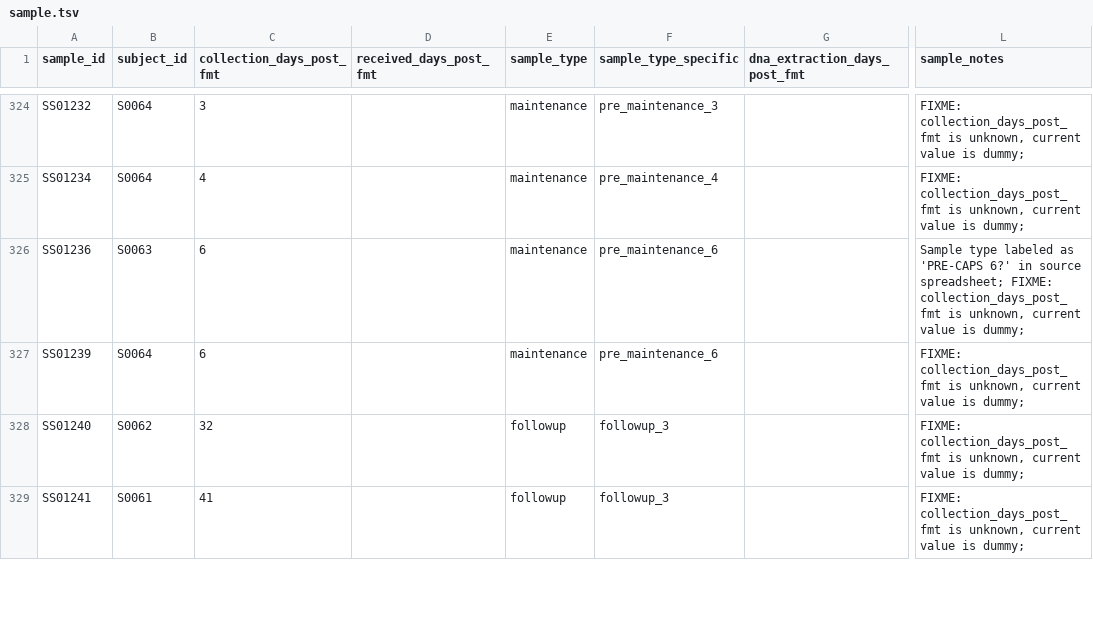
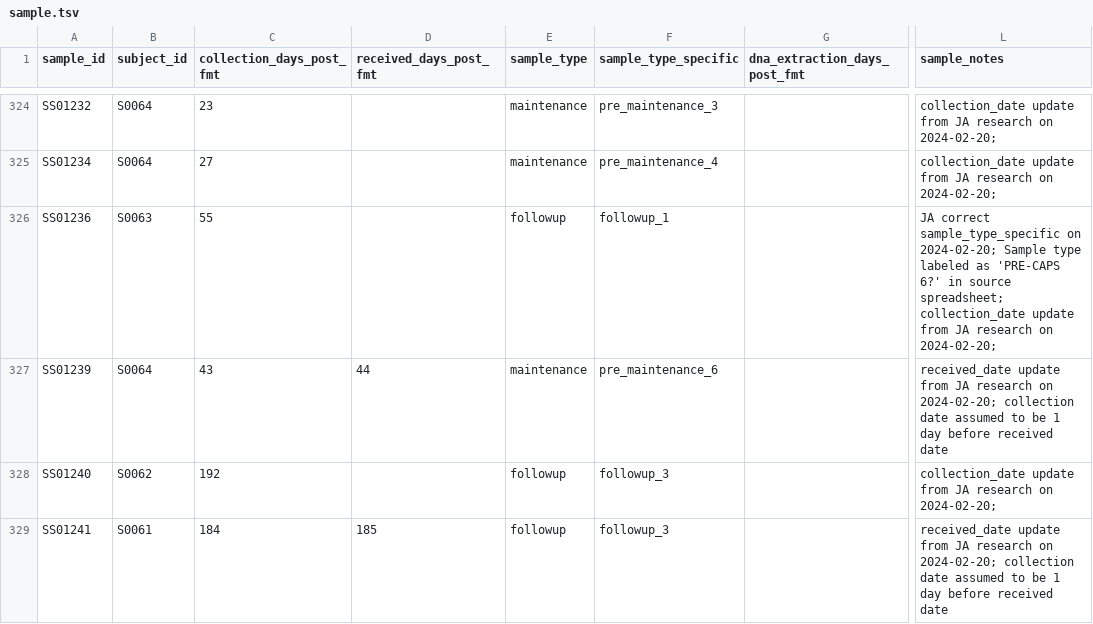
Before and after one commit to bsmith89/strain-corr, a TSV file: meta/ucfmt/sample.tsv, drawn as a sheet; only a part is shown, gaps mark what is left out; the diff covers the shown part only; the diff names each change by its address in the sheet, - before the commit and + after, or states it on an @@ line.

Commit message:
Sample collection dates and notes updated based on JA research from 2024-02-20.

```diff
--- a/meta/ucfmt/sample.tsv
+++ b/meta/ucfmt/sample.tsv
-C324 (collection_days_post_fmt): 3
+C324 (collection_days_post_fmt): 23
-L324:L325 (sample_notes): FIXME: collection_days_post_fmt is unknown, current value is dummy;
+L324:L325 (sample_notes): collection_date update from JA research on 2024-02-20;
-C325 (collection_days_post_fmt): 4
+C325 (collection_days_post_fmt): 27
-C326 (collection_days_post_fmt): 6
+C326 (collection_days_post_fmt): 55
-E326 (sample_type): maintenance
+E326 (sample_type): followup
-F326 (sample_type_specific): pre_maintenance_6
+F326 (sample_type_specific): followup_1
-L326 (sample_notes): Sample type labeled as 'PRE-CAPS 6?' in source spreadsheet; FIXME: collection_days_post_fmt is unknown, current value is dummy;
+L326 (sample_notes): JA correct sample_type_specific on 2024-02-20; Sample type labeled as 'PRE-CAPS 6?' in source spreadsheet; collection_date update from JA research on 2024-02-20;
-C327 (collection_days_post_fmt): 6
+C327 (collection_days_post_fmt): 43
-D327 (received_days_post_fmt): (empty)
+D327 (received_days_post_fmt): 44
-L327 (sample_notes): FIXME: collection_days_post_fmt is unknown, current value is dummy;
+L327 (sample_notes): received_date update from JA research on 2024-02-20; collection date assumed to be 1 day before received date
-C328 (collection_days_post_fmt): 32
+C328 (collection_days_post_fmt): 192
-L328 (sample_notes): FIXME: collection_days_post_fmt is unknown, current value is dummy;
+L328 (sample_notes): collection_date update from JA research on 2024-02-20;
-C329 (collection_days_post_fmt): 41
+C329 (collection_days_post_fmt): 184
-D329 (received_days_post_fmt): (empty)
+D329 (received_days_post_fmt): 185
-L329 (sample_notes): FIXME: collection_days_post_fmt is unknown, current value is dummy;
+L329 (sample_notes): received_date update from JA research on 2024-02-20; collection date assumed to be 1 day before received date
```
Also changed, not shown: 51 edited cells elsewhere in this file.
